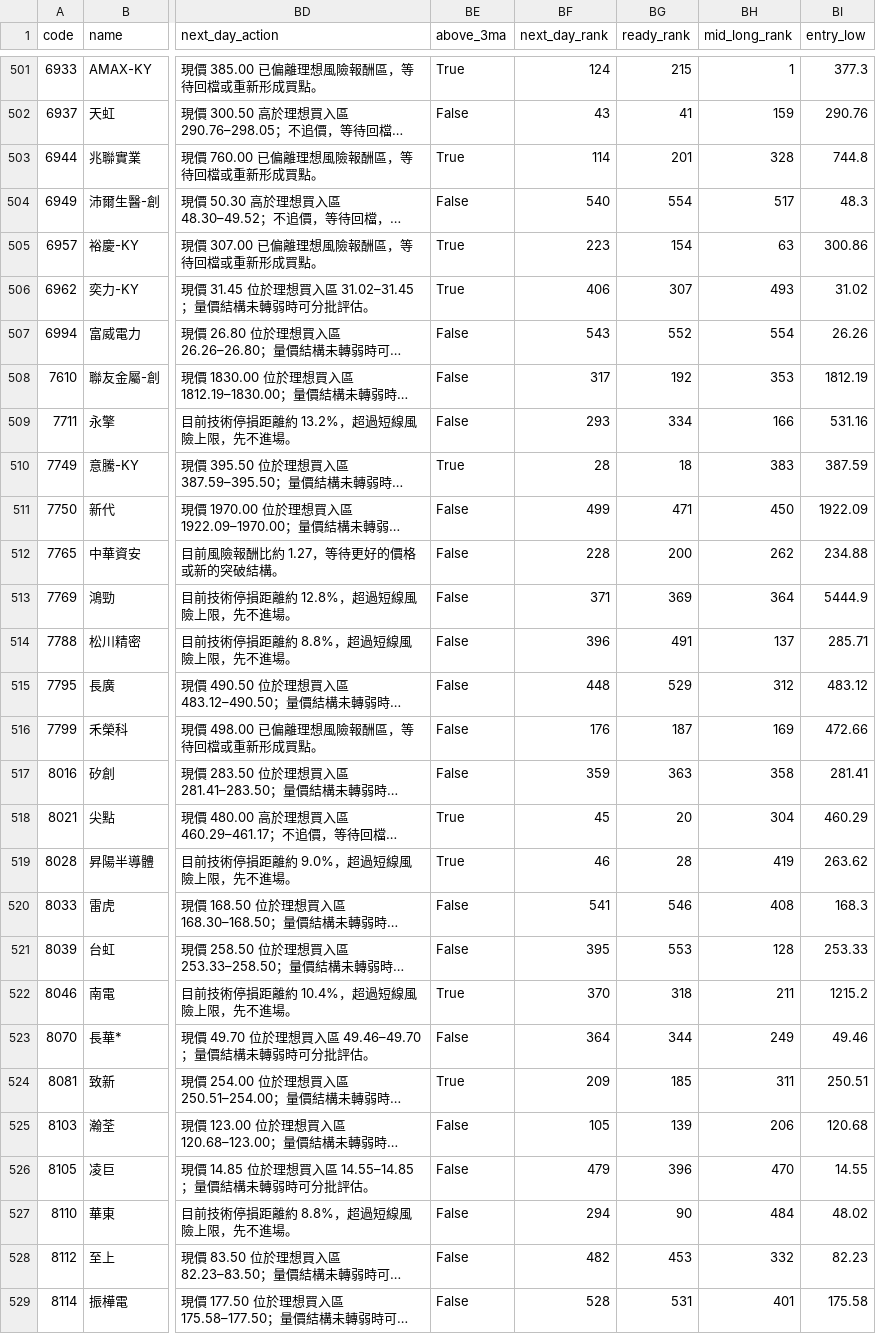
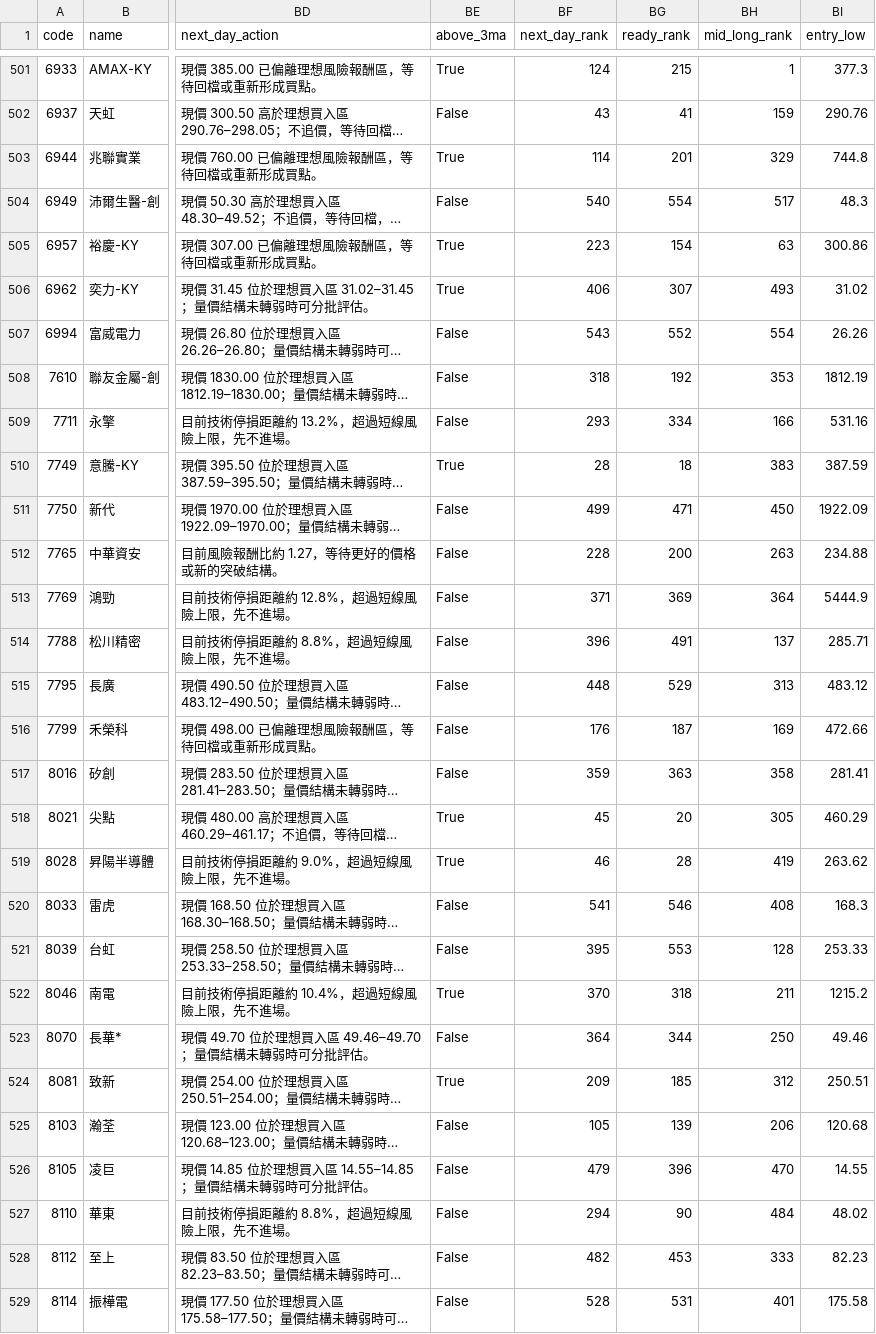
Before and after one commit to orient78/taiwan-stock-scanner, a CSV file: data/signals.csv, drawn as a sheet; only a part is shown, gaps mark what is left out; long unchanged cells end in …; the diff covers the shown part only; the diff names each change by its address in the sheet, - before the commit and + after, or states it on an @@ line.

```diff
--- a/data/signals.csv
+++ b/data/signals.csv
-BH503 (mid_long_rank): 328
+BH503 (mid_long_rank): 329
-BF508 (next_day_rank): 317
+BF508 (next_day_rank): 318
-BH512 (mid_long_rank): 262
+BH512 (mid_long_rank): 263
-BH515 (mid_long_rank): 312
+BH515 (mid_long_rank): 313
-BH518 (mid_long_rank): 304
+BH518 (mid_long_rank): 305
-BH523 (mid_long_rank): 249
+BH523 (mid_long_rank): 250
-BH524 (mid_long_rank): 311
+BH524 (mid_long_rank): 312
-BH528 (mid_long_rank): 332
+BH528 (mid_long_rank): 333
```
Also changed, not shown: 162 edited cells elsewhere in this file, 1 other file.
